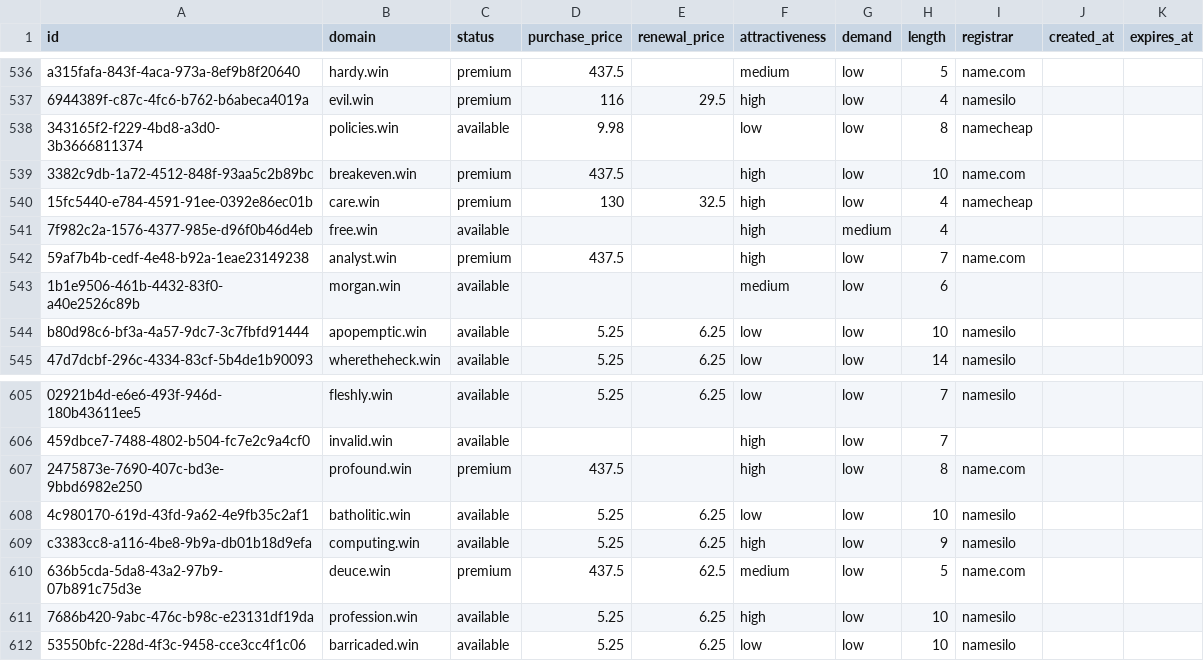
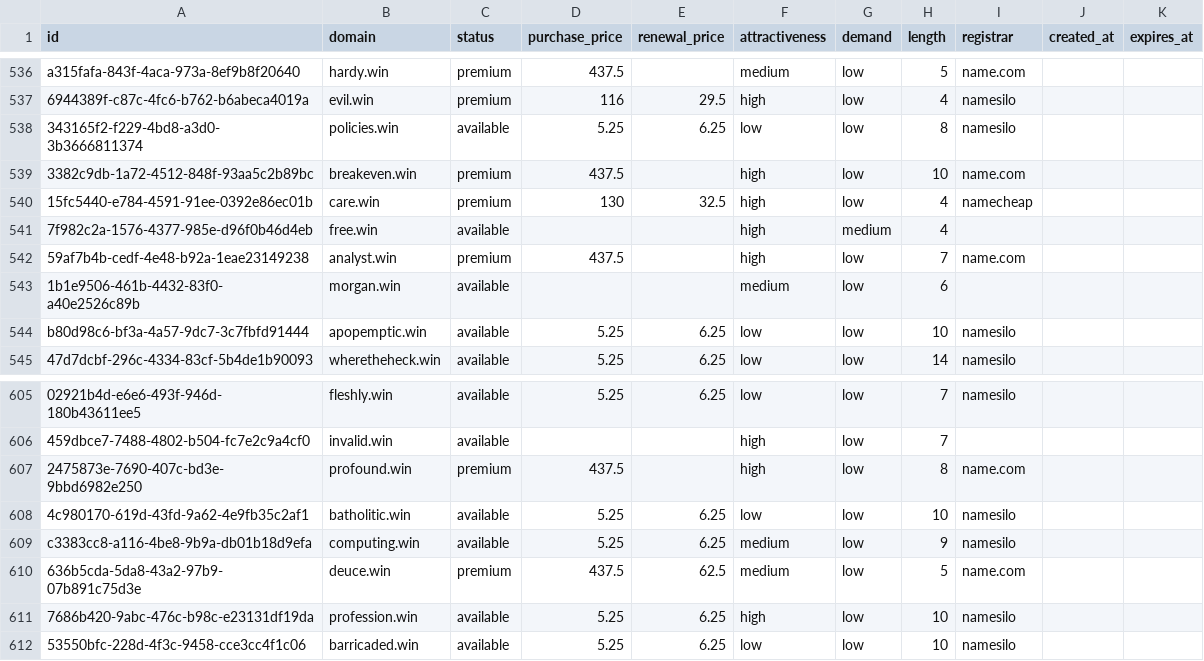
Before and after one commit to UniqueDomains/win-oneword-domains, a CSV file: win.csv, drawn as a sheet; only a part is shown, gaps mark what is left out; the diff names each change by its address in the sheet, - before the commit and + after, or states it on an @@ line.

Commit message:
Domains update

```diff
--- a/win.csv
+++ b/win.csv
-D538 (purchase_price): 9.98
+D538 (purchase_price): 5.25
-E538 (renewal_price): (empty)
+E538 (renewal_price): 6.25
-I538 (registrar): namecheap
+I538 (registrar): namesilo
-F609 (attractiveness): high
+F609 (attractiveness): medium
```
Also changed, not shown: 4 other files.
